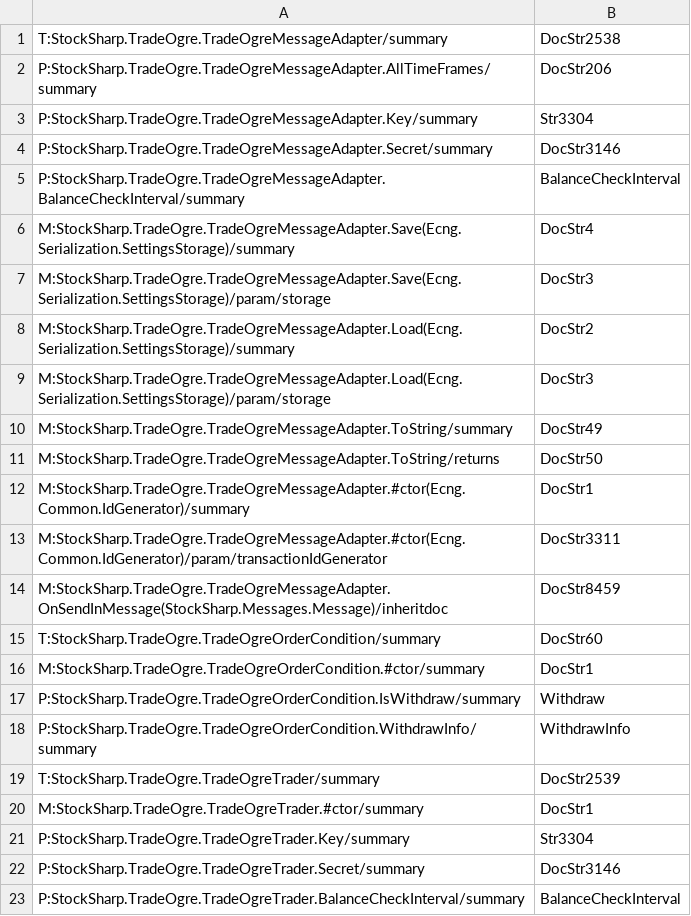
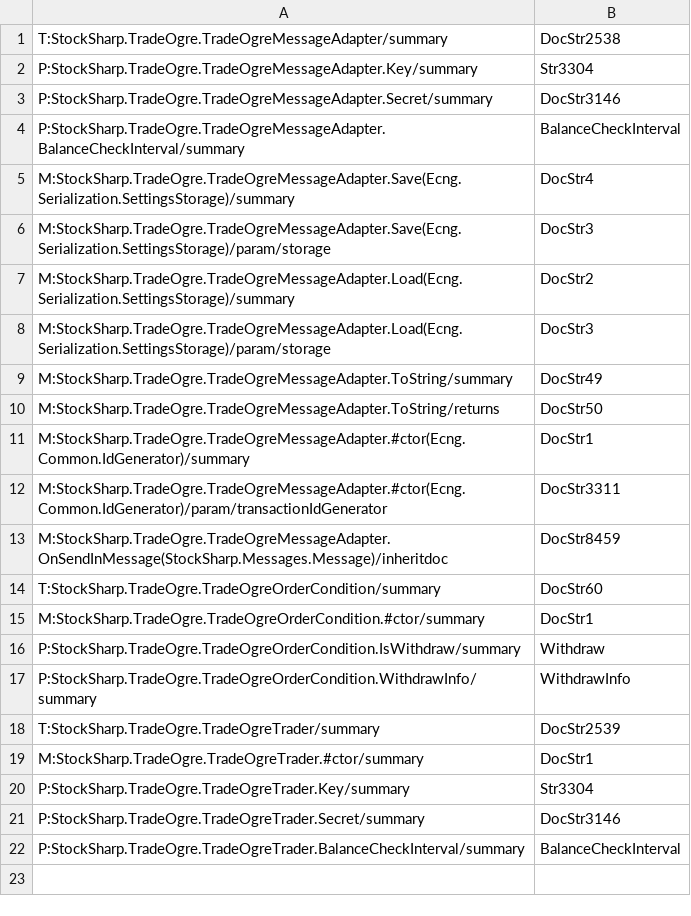
Before and after one commit to StockSharp/StockSharp, a CSV file: Localization/XmlComments/StockSharp.TradeOgre.csv, drawn as a sheet; the diff names each change by its address in the sheet, - before the commit and + after, or states it on an @@ line.

Commit message:
TradeOrge fixes.

```diff
--- a/Localization/XmlComments/StockSharp.TradeOgre.csv
+++ b/Localization/XmlComments/StockSharp.TradeOgre.csv
-row 2: P:StockSharp.TradeOgre.TradeOgreMessageAdapter.AllTimeFrames/summary | DocStr206
```
Also changed, not shown: 2 other files.
